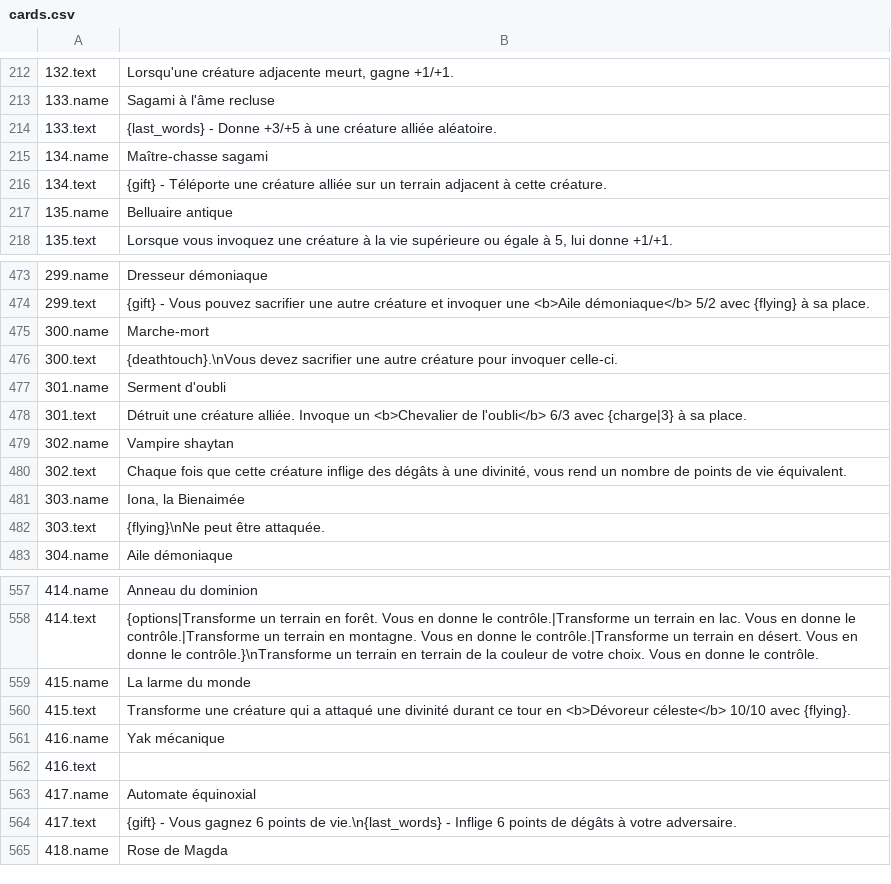
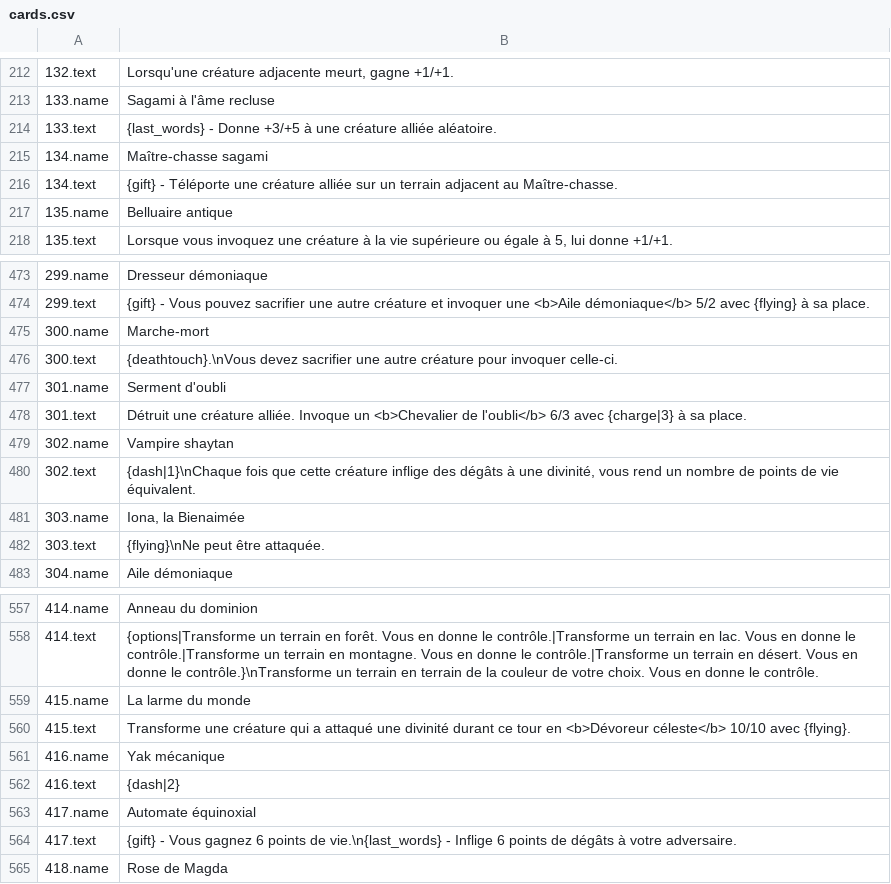
Before and after one commit to eugene-shuvaev/Faeria_Cards, a CSV file: CardExport/French/cards.csv, drawn as a sheet; only a part is shown, gaps mark what is left out.

```diff
--- a/CardExport/French/cards.csv
+++ b/CardExport/French/cards.csv
@@ -215,3 +215,3 @@
 134.name;Maître-chasse sagami
-134.text;{gift} - Téléporte une créature alliée sur un terrain adjacent à cette créature.
+134.text;{gift} - Téléporte une créature alliée sur un terrain adjacent au Maître-chasse.
 135.name;Belluaire antique
@@ -479,3 +479,3 @@
 302.name;Vampire shaytan
-302.text;Chaque fois que cette créature inflige des dégâts à une divinité, vous rend un nombre de points de vie équivalent.
+302.text;{dash|1}\nChaque fois que cette créature inflige des dégâts à une divinité, vous rend un nombre de points de vie équivalent.
 303.name;Iona, la Bienaimée
@@ -561,3 +561,3 @@
 416.name;Yak mécanique
-416.text;
+416.text;{dash|2}
 417.name;Automate équinoxial
```
Also changed, not shown: CardExport/German/cards.csv, CardExport/Italian/cards.csv, 35 other files.
